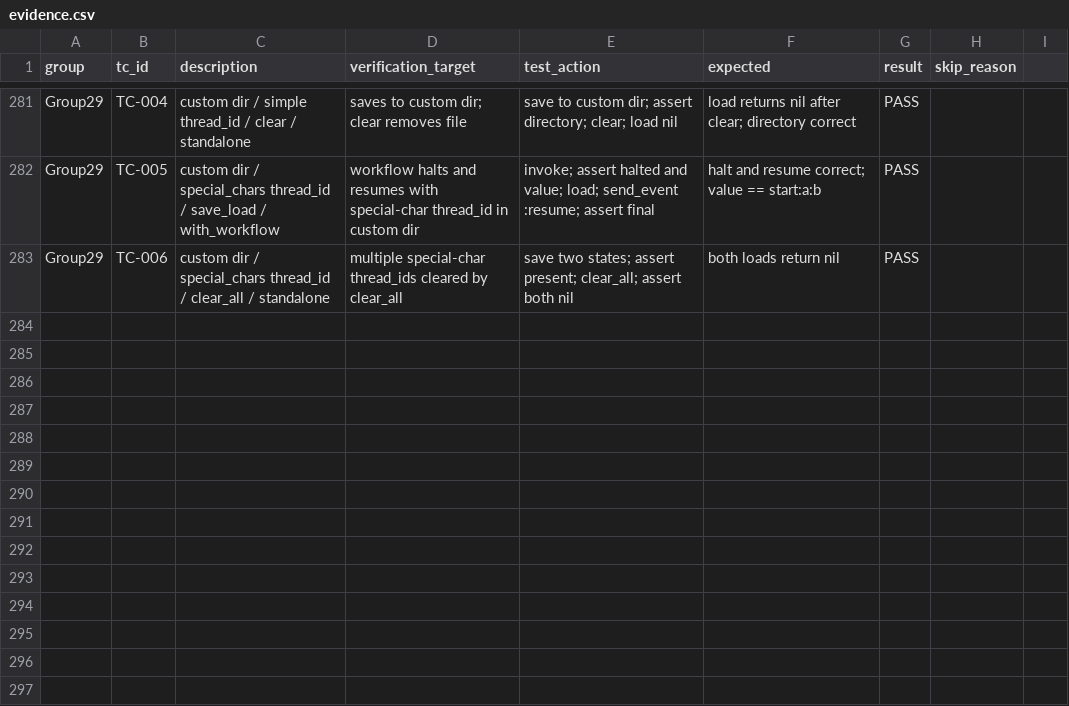
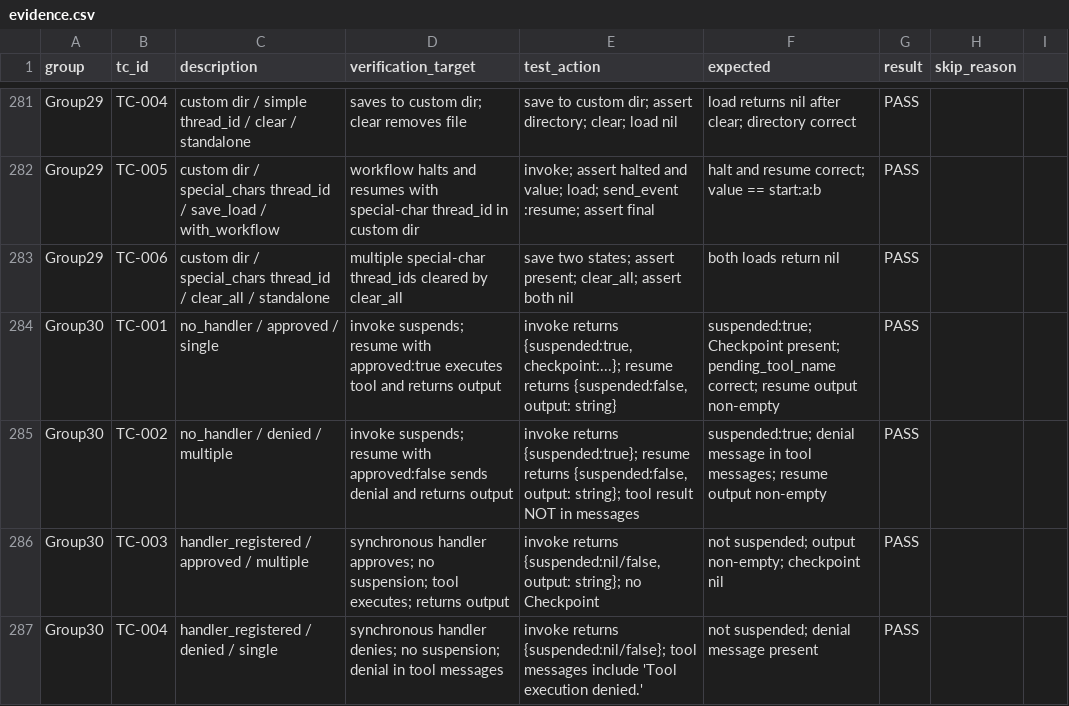
Before and after one commit to Raizo-TCS/phronomy, a CSV file: spec/integration/evidence.csv, drawn as a sheet; only a part is shown, gaps mark what is left out; the diff names each change by its address in the sheet, - before the commit and + after, or states it on an @@ line.

Commit message:
add agent suspend/resume API for approval-required tools (closes #81)
- Add SuspendSignal internal exception raised by on_tool_call hook
- Add Checkpoint value object to snapshot agent state at suspension point
- Add _register_suspension_hook! to Agent::Base (no-op when handler
  already registered or no approval-required tool is present)
- Update invoke_once to rescue SuspendSignal and return suspended result
- Add resume(checkpoint, approved:, config: {}) public method that
  restores chat from checkpoint, conditionally executes the tool,
  and calls chat.complete for the final LLM response
- Add 35 unit tests (spec/phronomy/agent/suspend_resume_spec.rb)
- Add 15 integration tests Group30 via WebMock
  (spec/integration/approval_resume_spec.rb)
- All 942 unit tests and 368 integration tests pass

```diff
--- a/spec/integration/evidence.csv
+++ b/spec/integration/evidence.csv
+row 284: Group30 | TC-001 | no_handler / approved / single | invoke suspends; resume with approved:true executes tool and returns output | invoke returns {suspended:true, checkpoint:...}; resume returns {suspended:false, output: string} | suspended:true; Checkpoint present; pending_tool_name correct; resume output non-empty | PASS
+row 285: Group30 | TC-002 | no_handler / denied / multiple | invoke suspends; resume with approved:false sends denial and returns output | invoke returns {suspended:true}; resume returns {suspended:false, output: string}; tool result NOT in messages | suspended:true; denial message in tool messages; resume output non-empty | PASS
+row 286: Group30 | TC-003 | handler_registered / approved / multiple | synchronous handler approves; no suspension; tool executes; returns output | invoke returns {suspended:nil/false, output: string}; no Checkpoint | not suspended; output non-empty; checkpoint nil | PASS
+row 287: Group30 | TC-004 | handler_registered / denied / single | synchronous handler denies; no suspension; denial in tool messages | invoke returns {suspended:nil/false}; tool messages include 'Tool execution denied.' | not suspended; denial message present | PASS
```
Also changed, not shown: 6 other files.
